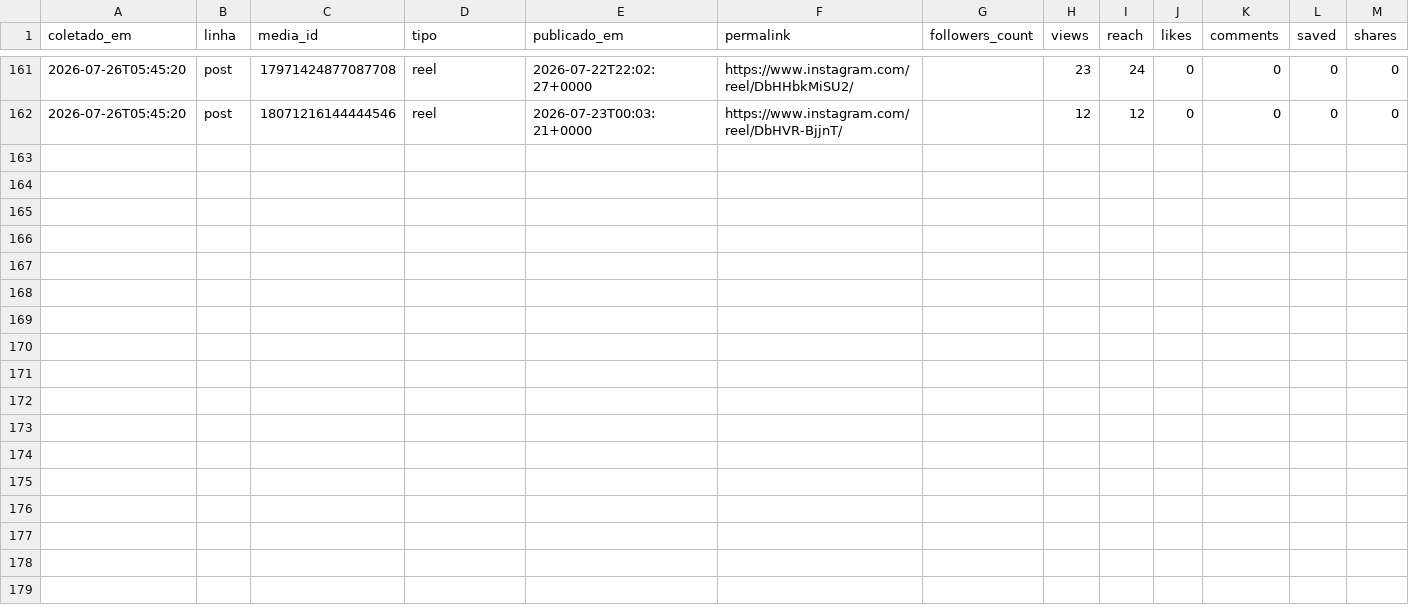
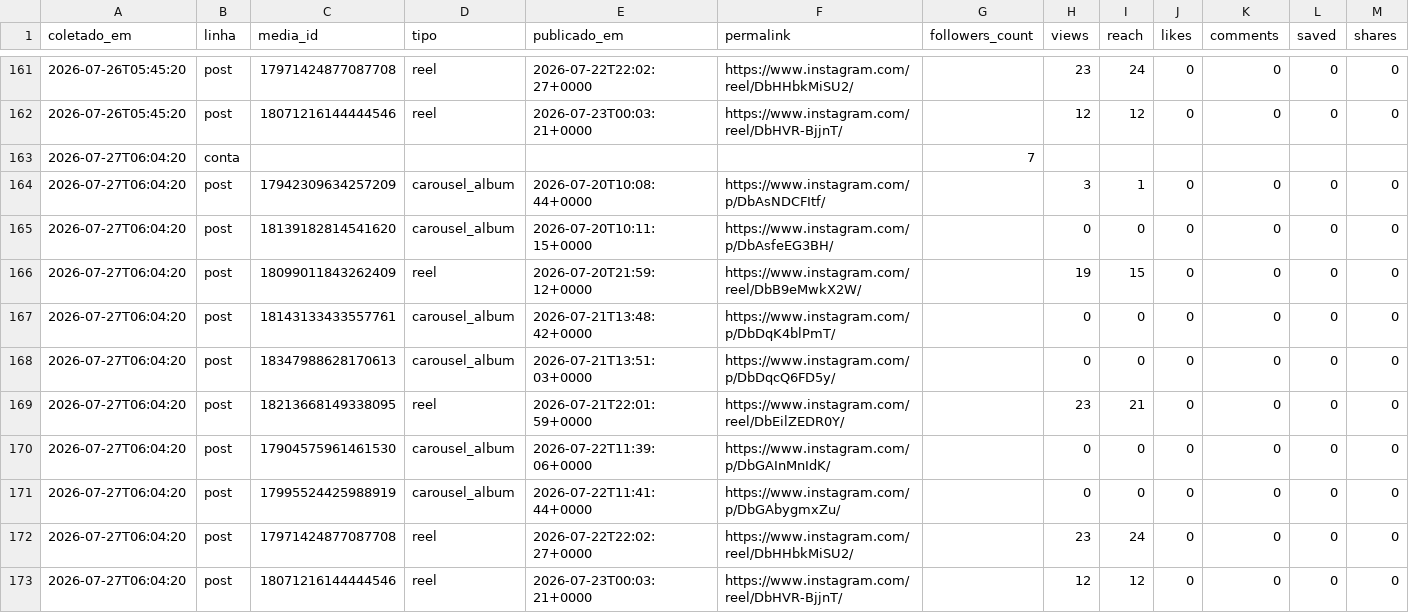
Before and after one commit to Hein-Rangel/astral-sem-do, a CSV file: automation/instagram/metricas.csv, drawn as a sheet; only a part is shown, gaps mark what is left out; rows hold the shown columns only; the diff names each change by its address in the sheet, - before the commit and + after, or states it on an @@ line.

```diff
--- a/automation/instagram/metricas.csv
+++ b/automation/instagram/metricas.csv
+row 163: 2026-07-27T06:04:20 | conta |  |  |  |  | 7
+row 164: 2026-07-27T06:04:20 | post | 17942309634257209 | carousel_album | 2026-07-20T10:08:44+0000 | https://www.instagram.com/p/DbAsNDCFItf/ |  | 3 | 1 | 0 | 0 | 0 | 0
+row 165: 2026-07-27T06:04:20 | post | 18139182814541620 | carousel_album | 2026-07-20T10:11:15+0000 | https://www.instagram.com/p/DbAsfeEG3BH/ |  | 0 | 0 | 0 | 0 | 0 | 0
+row 166: 2026-07-27T06:04:20 | post | 18099011843262409 | reel | 2026-07-20T21:59:12+0000 | https://www.instagram.com/reel/DbB9eMwkX2W/ |  | 19 | 15 | 0 | 0 | 0 | 0
+row 167: 2026-07-27T06:04:20 | post | 18143133433557761 | carousel_album | 2026-07-21T13:48:42+0000 | https://www.instagram.com/p/DbDqK4blPmT/ |  | 0 | 0 | 0 | 0 | 0 | 0
+row 168: 2026-07-27T06:04:20 | post | 18347988628170613 | carousel_album | 2026-07-21T13:51:03+0000 | https://www.instagram.com/p/DbDqcQ6FD5y/ |  | 0 | 0 | 0 | 0 | 0 | 0
+row 169: 2026-07-27T06:04:20 | post | 18213668149338095 | reel | 2026-07-21T22:01:59+0000 | https://www.instagram.com/reel/DbEilZEDR0Y/ |  | 23 | 21 | 0 | 0 | 0 | 0
+row 170: 2026-07-27T06:04:20 | post | 17904575961461530 | carousel_album | 2026-07-22T11:39:06+0000 | https://www.instagram.com/p/DbGAInMnIdK/ |  | 0 | 0 | 0 | 0 | 0 | 0
+row 171: 2026-07-27T06:04:20 | post | 17995524425988919 | carousel_album | 2026-07-22T11:41:44+0000 | https://www.instagram.com/p/DbGAbygmxZu/ |  | 0 | 0 | 0 | 0 | 0 | 0
+row 172: 2026-07-27T06:04:20 | post | 17971424877087708 | reel | 2026-07-22T22:02:27+0000 | https://www.instagram.com/reel/DbHHbkMiSU2/ |  | 23 | 24 | 0 | 0 | 0 | 0
+row 173: 2026-07-27T06:04:20 | post | 18071216144444546 | reel | 2026-07-23T00:03:21+0000 | https://www.instagram.com/reel/DbHVR-BjjnT/ |  | 12 | 12 | 0 | 0 | 0 | 0
```
